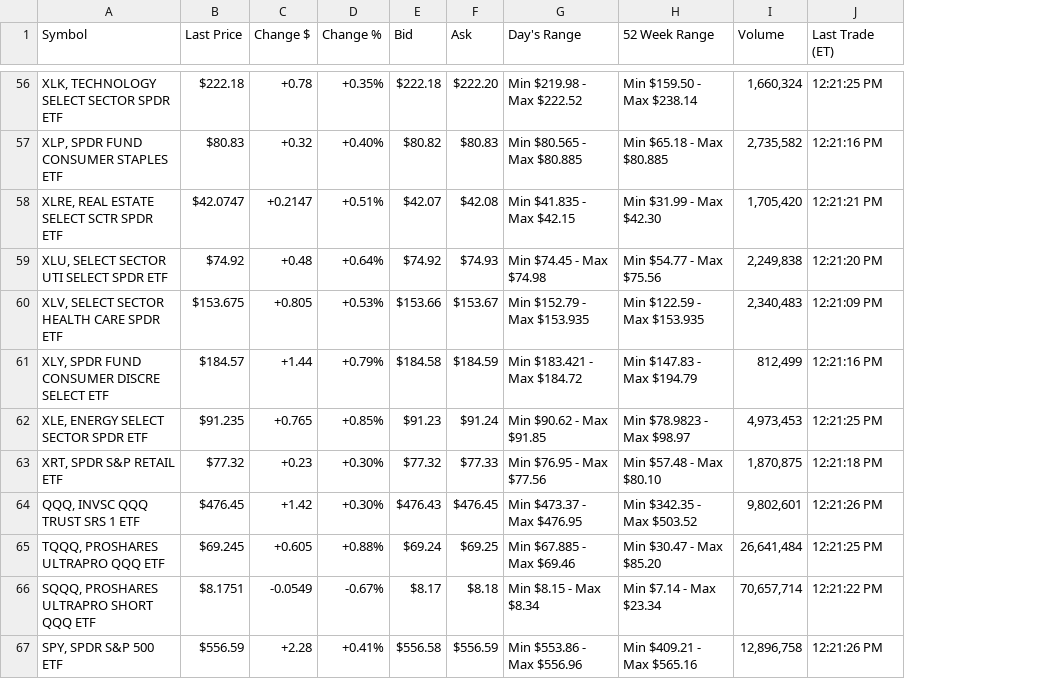
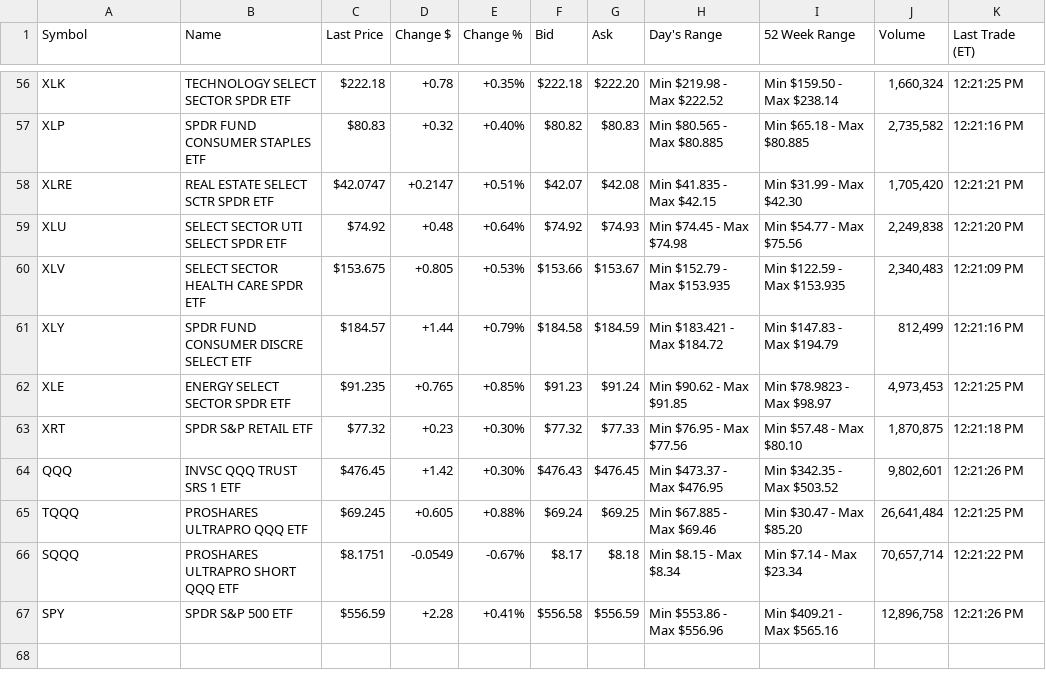
Before and after one commit to stvschmdt/bar_fly_trading, a CSV file: api_data/watchlist.csv, drawn as a sheet; only a part is shown, gaps mark what is left out; the diff covers the shown part only; the diff names each change by its address in the sheet, - before the commit and + after, or states it on an @@ line.

```diff
--- a/api_data/watchlist.csv
+++ b/api_data/watchlist.csv
+column B (Name), rows 56-67: TECHNOLOGY SELECT SECTOR SPDR ETF | SPDR FUND CONSUMER STAPLES ETF | REAL ESTATE SELECT SCTR SPDR ETF | SELECT SECTOR UTI SELECT SPDR ETF | SELECT SECTOR HEALTH CARE SPDR ETF | SPDR FUND CONSUMER DISCRE SELECT ETF | ENERGY SELECT SECTOR SPDR ETF | SPDR S&P RETAIL ETF | INVSC QQQ TRUST SRS 1 ETF | PROSHARES ULTRAPRO QQQ ETF | PROSHARES ULTRAPRO SHORT QQQ ETF | SPDR S&P 500 ETF
-A56 (Symbol): XLK, TECHNOLOGY SELECT SECTOR SPDR ETF
+A56 (Symbol): XLK
-A57 (Symbol): XLP, SPDR FUND CONSUMER STAPLES ETF
+A57 (Symbol): XLP
-A58 (Symbol): XLRE, REAL ESTATE SELECT SCTR SPDR ETF
+A58 (Symbol): XLRE
-A59 (Symbol): XLU, SELECT SECTOR UTI SELECT SPDR ETF
+A59 (Symbol): XLU
-A60 (Symbol): XLV, SELECT SECTOR HEALTH CARE SPDR ETF
+A60 (Symbol): XLV
-A61 (Symbol): XLY, SPDR FUND CONSUMER DISCRE SELECT ETF
+A61 (Symbol): XLY
-A62 (Symbol): XLE, ENERGY SELECT SECTOR SPDR ETF
+A62 (Symbol): XLE
-A63 (Symbol): XRT, SPDR S&P RETAIL ETF
+A63 (Symbol): XRT
-A64 (Symbol): QQQ, INVSC QQQ TRUST SRS 1 ETF
+A64 (Symbol): QQQ
-A65 (Symbol): TQQQ, PROSHARES ULTRAPRO QQQ ETF
+A65 (Symbol): TQQQ
-A66 (Symbol): SQQQ, PROSHARES ULTRAPRO SHORT QQQ ETF
+A66 (Symbol): SQQQ
-A67 (Symbol): SPY, SPDR S&P 500 ETF
+A67 (Symbol): SPY
```
Also changed, not shown: 54 edited cells elsewhere in this file, api_data/sector_list.csv, 1 other file.
